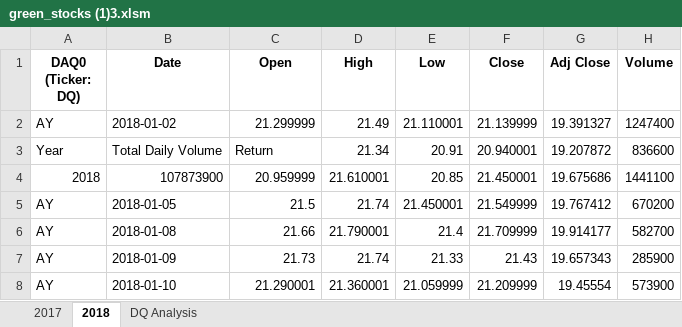
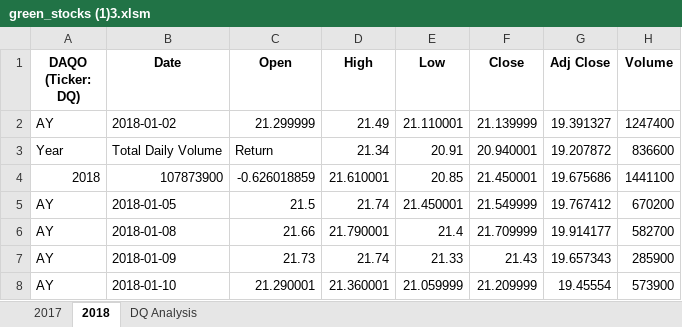
Before and after one commit to shjenkins93/stocks-analysis, an Excel workbook: green_stocks (1)3.xlsm, sheet 2018, drawn as a sheet; only a part is shown; values as stored, in another font and other column widths than the file's, no borders; charts and pictures not drawn; the diff names each change by its address in the sheet, - before the commit and + after, or states it on an @@ line.

Commit message:
Add files via upload

```diff
--- a/green_stocks (1)3.xlsm (sheet 2018)
+++ b/green_stocks (1)3.xlsm (sheet 2018)
-A1: DAQ0 (Ticker: DQ)
+A1: DAQO (Ticker: DQ)
-C4 (Open): 20.959999
+C4 (Open): -0.626018859
```
